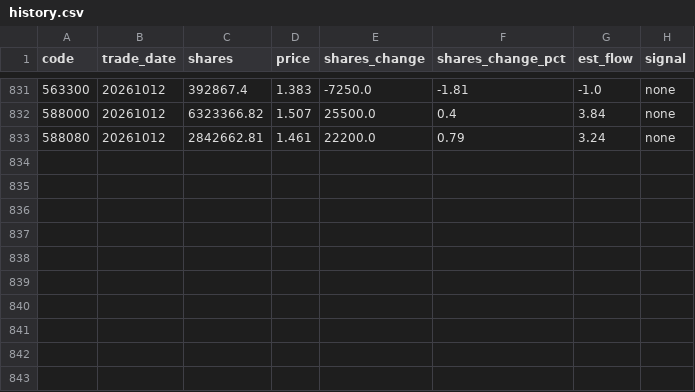
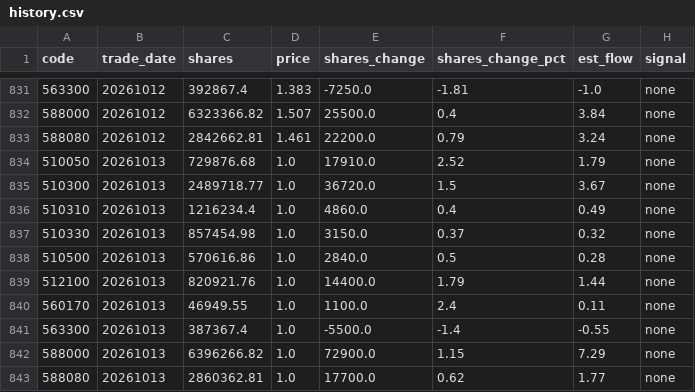
Before and after one commit to marzanmallakcp676-byte/national-team-watch, a CSV file: data/history.csv, drawn as a sheet; only a part is shown, gaps mark what is left out; the diff names each change by its address in the sheet, - before the commit and + after, or states it on an @@ line.

```diff
--- a/data/history.csv
+++ b/data/history.csv
+row 834: 510050 | 20261013 | 729876.68 | 1.0 | 17910.0 | 2.52 | 1.79 | none
+row 835: 510300 | 20261013 | 2489718.77 | 1.0 | 36720.0 | 1.5 | 3.67 | none
+row 836: 510310 | 20261013 | 1216234.4 | 1.0 | 4860.0 | 0.4 | 0.49 | none
+row 837: 510330 | 20261013 | 857454.98 | 1.0 | 3150.0 | 0.37 | 0.32 | none
+row 838: 510500 | 20261013 | 570616.86 | 1.0 | 2840.0 | 0.5 | 0.28 | none
+row 839: 512100 | 20261013 | 820921.76 | 1.0 | 14400.0 | 1.79 | 1.44 | none
+row 840: 560170 | 20261013 | 46949.55 | 1.0 | 1100.0 | 2.4 | 0.11 | none
+row 841: 563300 | 20261013 | 387367.4 | 1.0 | -5500.0 | -1.4 | -0.55 | none
+row 842: 588000 | 20261013 | 6396266.82 | 1.0 | 72900.0 | 1.15 | 7.29 | none
+row 843: 588080 | 20261013 | 2860362.81 | 1.0 | 17700.0 | 0.62 | 1.77 | none
```
